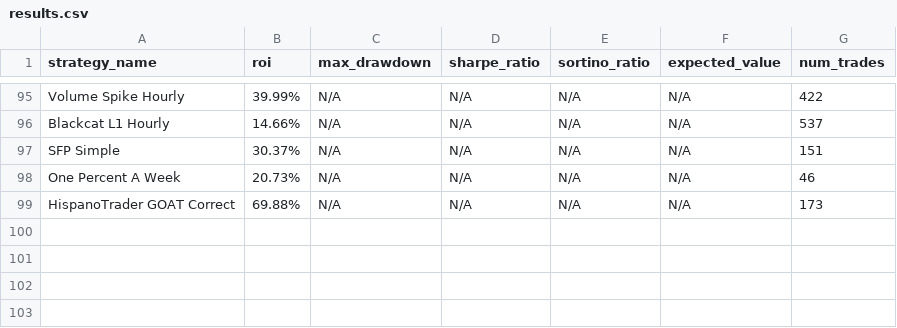
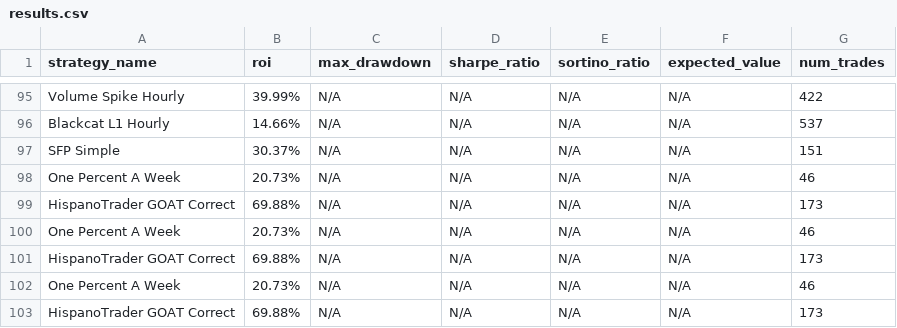
Before and after one commit to kirril803-dotcom/openclaw-backtests, a CSV file: results.csv, drawn as a sheet; only a part is shown, gaps mark what is left out; the diff names each change by its address in the sheet, - before the commit and + after, or states it on an @@ line.

Commit message:
Fix backtest logic

```diff
--- a/results.csv
+++ b/results.csv
+row 100: One Percent A Week | 20.73% | N/A | N/A | N/A | N/A | 46
+row 101: HispanoTrader GOAT Correct | 69.88% | N/A | N/A | N/A | N/A | 173
+row 102: One Percent A Week | 20.73% | N/A | N/A | N/A | N/A | 46
+row 103: HispanoTrader GOAT Correct | 69.88% | N/A | N/A | N/A | N/A | 173
```
